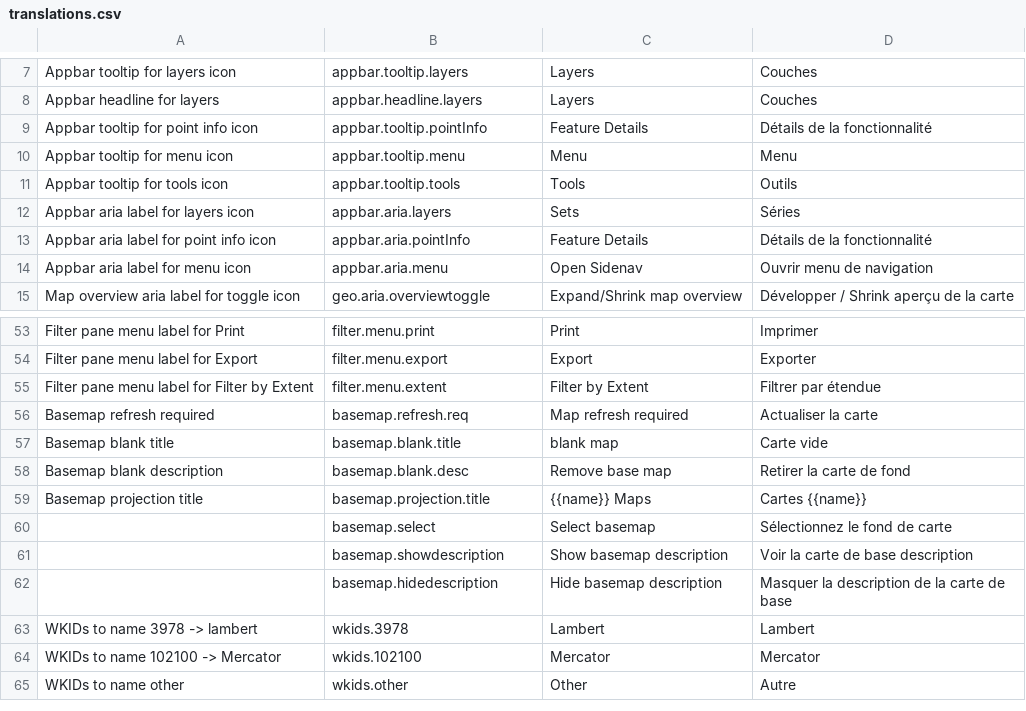
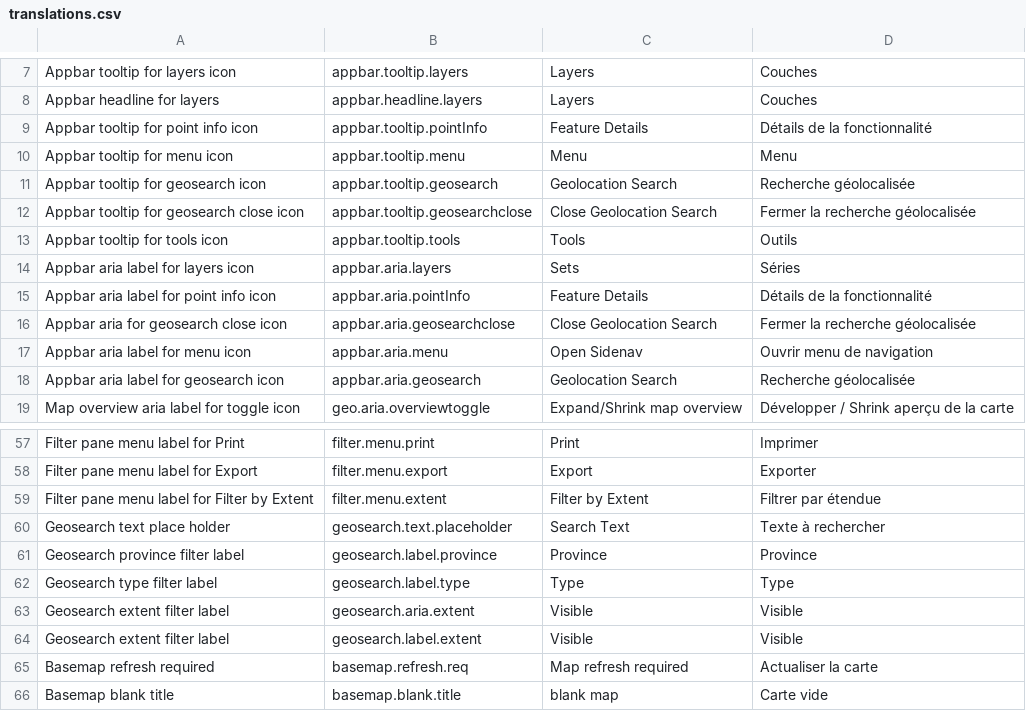
Before and after one commit to fgpv-vpgf/fgpv-vpgf, a CSV file: src/locales/translations.csv, drawn as a sheet; only a part is shown, gaps mark what is left out; the shorter side is filled out with more unchanged rows.

Commit message:
feat(ui): Create UI for GeoSearch Component
Closes #1175

```diff
--- a/src/locales/translations.csv
+++ b/src/locales/translations.csv
@@ -10,2 +10,4 @@ Appbar tooltip for point info icon,appbar.tooltip.pointInfo,Feature Details,Dét
 Appbar tooltip for menu icon,appbar.tooltip.menu,Menu,Menu
+Appbar tooltip for geosearch icon,appbar.tooltip.geosearch,Geolocation Search, Recherche géolocalisée
+Appbar tooltip for geosearch close icon,appbar.tooltip.geosearchclose,Close Geolocation Search, Fermer la recherche géolocalisée
 Appbar tooltip for tools icon,appbar.tooltip.tools,Tools,Outils
@@ -13,3 +15,5 @@ Appbar aria label for layers icon,appbar.aria.layers,Sets,Séries
 Appbar aria label for point info icon,appbar.aria.pointInfo,Feature Details,Détails de la fonctionnalité
+Appbar aria for geosearch close icon,appbar.aria.geosearchclose,Close Geolocation Search, Fermer la recherche géolocalisée
 Appbar aria label for menu  icon,appbar.aria.menu,Open Sidenav,Ouvrir menu de navigation
+Appbar aria label for geosearch icon,appbar.aria.geosearch,Geolocation Search, Recherche géolocalisée
 Map overview aria label for toggle icon,geo.aria.overviewtoggle,Expand/Shrink map overview,Développer / Shrink aperçu de la carte
@@ -55,2 +59,7 @@ Filter pane menu label for Export,filter.menu.export,Export,Exporter
 Filter pane menu label for Filter by Extent,filter.menu.extent,Filter by Extent,Filtrer par étendue
+Geosearch text place holder,geosearch.text.placeholder,Search Text,Texte à rechercher
+Geosearch province filter label,geosearch.label.province,Province,Province
+Geosearch type filter label,geosearch.label.type,Type,Type
+Geosearch extent filter label,geosearch.aria.extent,Visible,Visible
+Geosearch extent filter label,geosearch.label.extent,Visible,Visible
 Basemap refresh required,basemap.refresh.req,Map refresh required,Actualiser la carte
```
Also changed, not shown: 20 other files.
